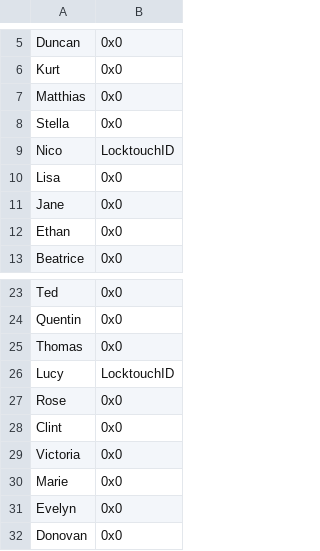
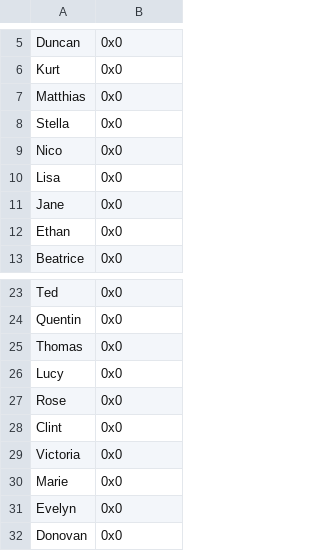
Before and after one commit to bpat132/bpatFE, a CSV file: Tables/NightmareModules/Skills/PersonalSkillEditor.csv, drawn as a sheet; only a part is shown, gaps mark what is left out.

```diff
--- a/Tables/NightmareModules/Skills/PersonalSkillEditor.csv
+++ b/Tables/NightmareModules/Skills/PersonalSkillEditor.csv
@@ -8,3 +8,3 @@ Matthias,0x0
 Stella,0x0
-Nico,LocktouchID
+Nico,0x0
 Lisa,0x0
@@ -25,3 +25,3 @@ Quentin,0x0
 Thomas,0x0
-Lucy,LocktouchID
+Lucy,0x0
 Rose,0x0
```
Also changed, not shown: Tables/NightmareModules/Skills/CharacterLevelUpSkillEditor.csv, Tables/NightmareModules/Skills/ClassSkillEditor.csv, 25 other files.
